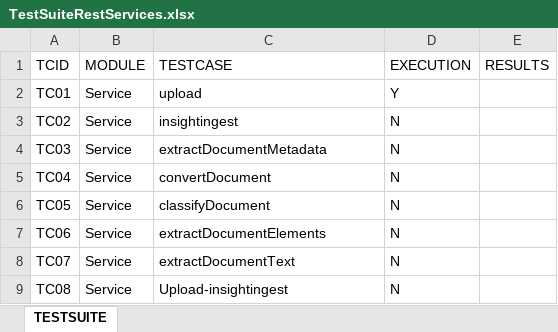
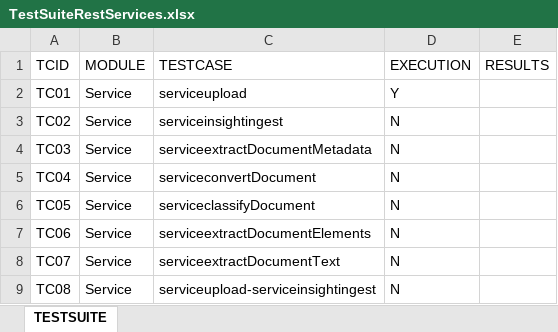
Before and after one commit to ambivam/RequestsRangerCom, an Excel workbook: xpmsrequests/data/ExcelData/TestSuiteRestServices.xlsx, sheet TESTSUITE, drawn as a sheet; values as stored, in another font and other column widths than the file's, no borders; the diff names each change by its address in the sheet, - before the commit and + after, or states it on an @@ line.

```diff
--- a/xpmsrequests/data/ExcelData/TestSuiteRestServices.xlsx (sheet TESTSUITE)
+++ b/xpmsrequests/data/ExcelData/TestSuiteRestServices.xlsx (sheet TESTSUITE)
-C2 (TESTCASE): upload
+C2 (TESTCASE): serviceupload
-C3 (TESTCASE): insightingest
+C3 (TESTCASE): serviceinsightingest
-C4 (TESTCASE): extractDocumentMetadata
+C4 (TESTCASE): serviceextractDocumentMetadata
-C5 (TESTCASE): convertDocument
+C5 (TESTCASE): serviceconvertDocument
-C6 (TESTCASE): classifyDocument
+C6 (TESTCASE): serviceclassifyDocument
-C7 (TESTCASE): extractDocumentElements
+C7 (TESTCASE): serviceextractDocumentElements
-C8 (TESTCASE): extractDocumentText
+C8 (TESTCASE): serviceextractDocumentText
-C9 (TESTCASE): Upload-insightingest
+C9 (TESTCASE): serviceupload-serviceinsightingest
```
Also changed, not shown: xpmsrequests/data/ExcelData/TestSuiteData.xlsx, 3 other files.
